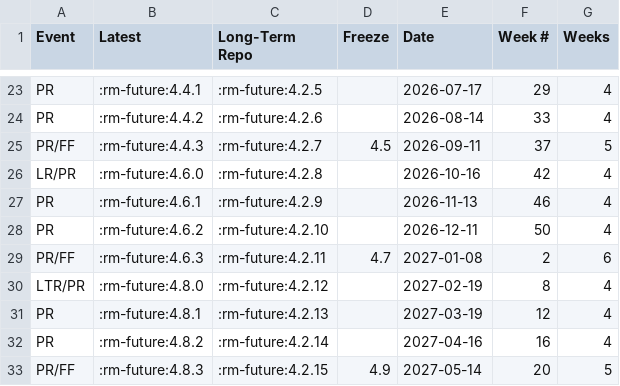
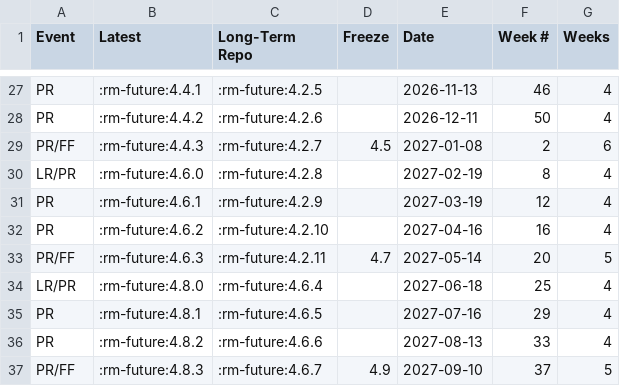
Before and after one commit to qgis/QGIS-Website, a CSV file: assets/csv/schedule.csv, drawn as a sheet; only a part is shown, gaps mark what is left out; the diff covers the shown part only.

```diff
--- a/assets/csv/schedule.csv
+++ b/assets/csv/schedule.csv
@@ -23,11 +27,11 @@
-"PR",":rm-future:4.4.1",":rm-future:4.2.5","","2026-07-17","29","4"
-"PR",":rm-future:4.4.2",":rm-future:4.2.6","","2026-08-14","33","4"
-"PR/FF",":rm-future:4.4.3",":rm-future:4.2.7","4.5","2026-09-11","37","5"
-"LR/PR",":rm-future:4.6.0",":rm-future:4.2.8","","2026-10-16","42","4"
-"PR",":rm-future:4.6.1",":rm-future:4.2.9","","2026-11-13","46","4"
-"PR",":rm-future:4.6.2",":rm-future:4.2.10","","2026-12-11","50","4"
-"PR/FF",":rm-future:4.6.3",":rm-future:4.2.11","4.7","2027-01-08","2","6"
-"LTR/PR",":rm-future:4.8.0",":rm-future:4.2.12","","2027-02-19","8","4"
-"PR",":rm-future:4.8.1",":rm-future:4.2.13","","2027-03-19","12","4"
-"PR",":rm-future:4.8.2",":rm-future:4.2.14","","2027-04-16","16","4"
-"PR/FF",":rm-future:4.8.3",":rm-future:4.2.15","4.9","2027-05-14","20","5"
+"PR",":rm-future:4.4.1",":rm-future:4.2.5","","2026-11-13","46","4"
+"PR",":rm-future:4.4.2",":rm-future:4.2.6","","2026-12-11","50","4"
+"PR/FF",":rm-future:4.4.3",":rm-future:4.2.7","4.5","2027-01-08","2","6"
+"LR/PR",":rm-future:4.6.0",":rm-future:4.2.8","","2027-02-19","8","4"
+"PR",":rm-future:4.6.1",":rm-future:4.2.9","","2027-03-19","12","4"
+"PR",":rm-future:4.6.2",":rm-future:4.2.10","","2027-04-16","16","4"
+"PR/FF",":rm-future:4.6.3",":rm-future:4.2.11","4.7","2027-05-14","20","5"
+"LR/PR",":rm-future:4.8.0",":rm-future:4.6.4","","2027-06-18","25","4"
+"PR",":rm-future:4.8.1",":rm-future:4.6.5","","2027-07-16","29","4"
+"PR",":rm-future:4.8.2",":rm-future:4.6.6","","2027-08-13","33","4"
+"PR/FF",":rm-future:4.8.3",":rm-future:4.6.7","4.9","2027-09-10","37","5"
```
Also changed, not shown: 4 added rows, 4 removed rows and 55 edited cells elsewhere in this file, 2 other files.
